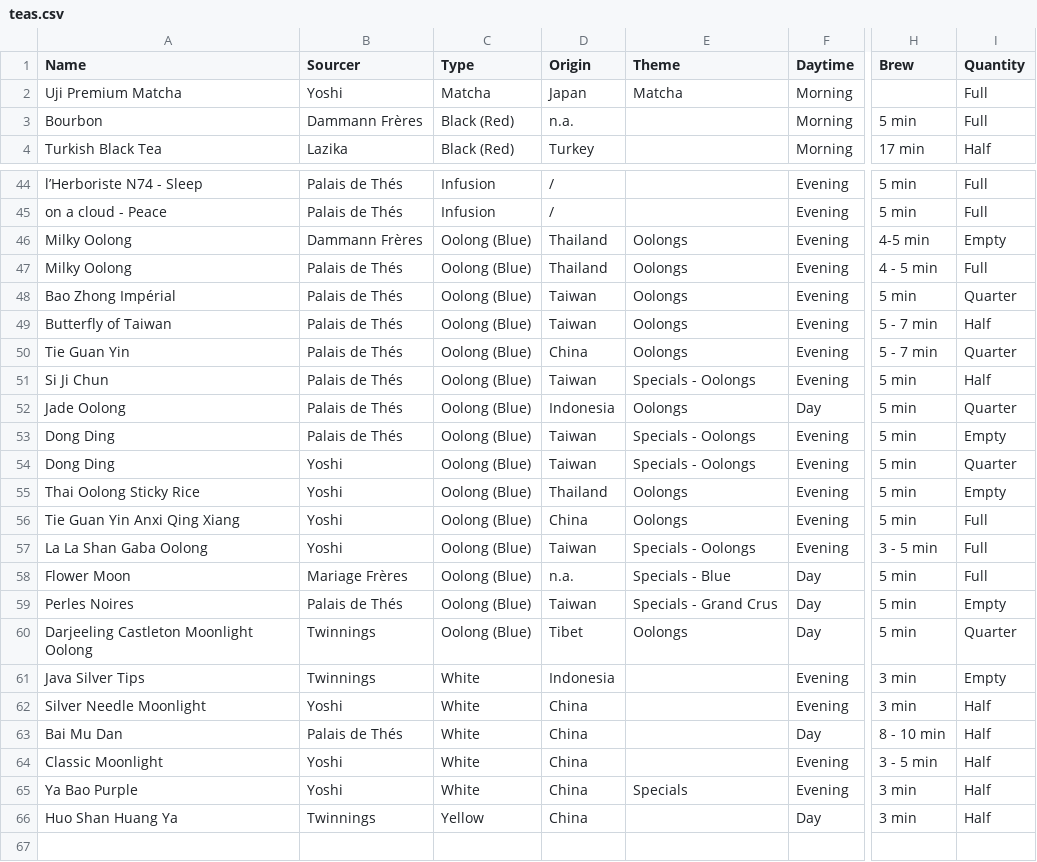
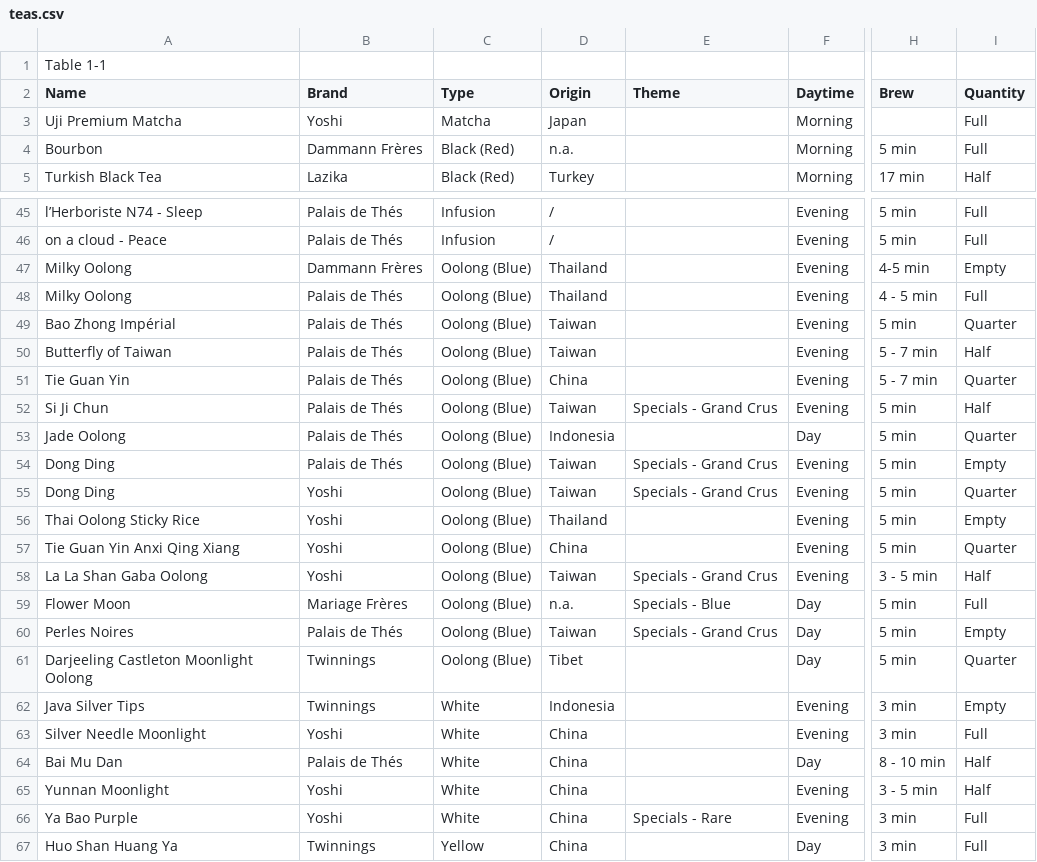
Before and after one commit to haampie/teas, a CSV file: teas.csv, drawn as a sheet; only a part is shown, gaps mark what is left out; addresses are those after the commit; rows hold the shown columns only; the diff covers the shown part only; the diff names each change by its address in the sheet, - before the commit and + after, or states it on an @@ line.

Commit message:
Add files via upload

```diff
--- a/teas.csv
+++ b/teas.csv
+row 1: Table 1-1
-B2: Sourcer
+B2: Brand
-E3 (Theme): Matcha
+E3 (Theme): (empty)
-E47:E51 (Theme): Oolongs
+E47:E51 (Theme): (empty)
-E52 (Theme): Specials - Oolongs
+E52 (Theme): Specials - Grand Crus
-E53 (Theme): Oolongs
+E53 (Theme): (empty)
-E54:E55 (Theme): Specials - Oolongs
+E54:E55 (Theme): Specials - Grand Crus
-E56:E57 (Theme): Oolongs
+E56:E57 (Theme): (empty)
-I57 (Quantity): Full
+I57 (Quantity): Quarter
-E58 (Theme): Specials - Oolongs
+E58 (Theme): Specials - Grand Crus
-I58 (Quantity): Full
+I58 (Quantity): Half
-E61 (Theme): Oolongs
+E61 (Theme): (empty)
-I63 (Quantity): Half
+I63 (Quantity): Full
-A65 (Name): Classic Moonlight
+A65 (Name): Yunnan Moonlight
-E66 (Theme): Specials
+E66 (Theme): Specials - Rare
-I66:I67 (Quantity): Half
+I66:I67 (Quantity): Full
```
Also changed, not shown: 7 edited cells elsewhere in this file.
